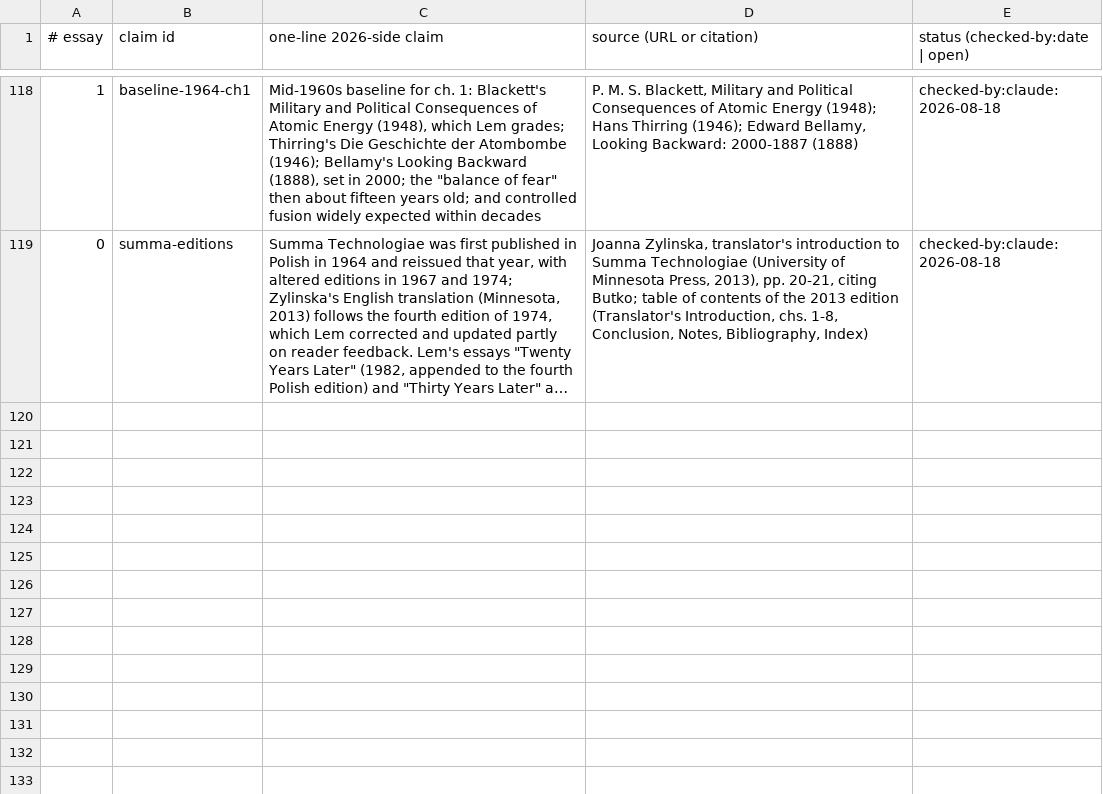
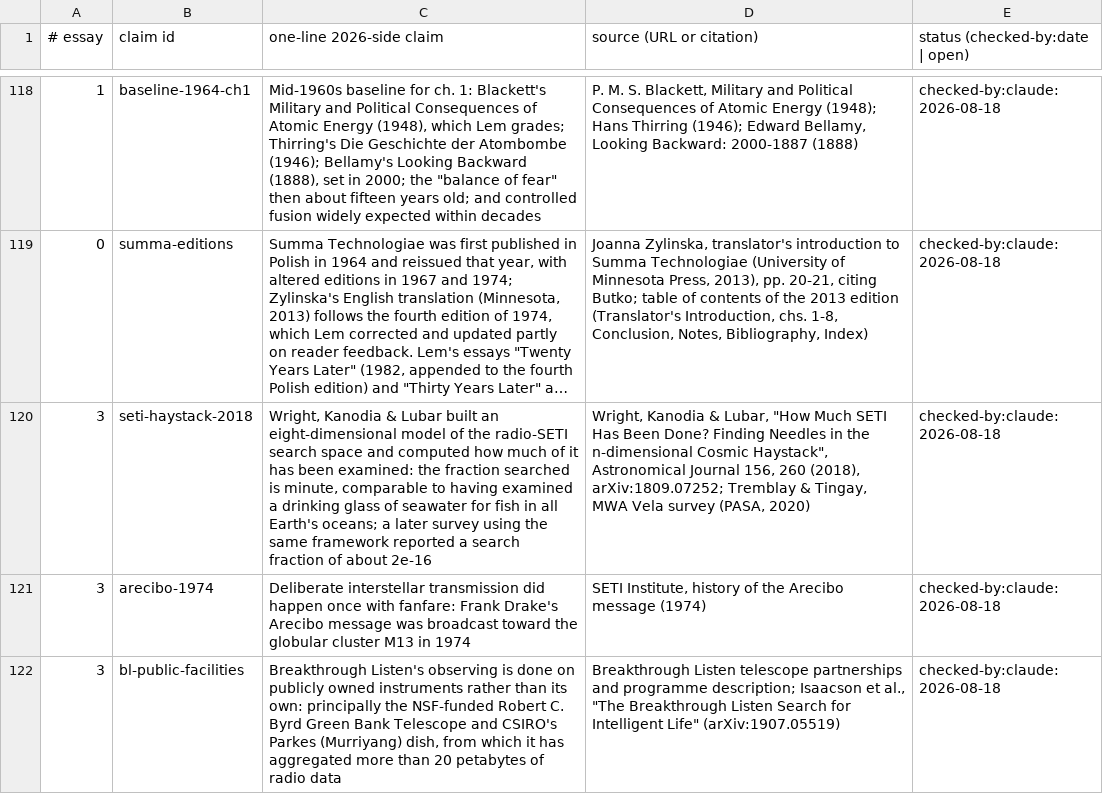
Before and after one commit to AnthonyKot/book15, a TSV file: checks/claims-2026.tsv, drawn as a sheet; only a part is shown, gaps mark what is left out; long unchanged cells end in …; the diff names each change by its address in the sheet, - before the commit and + after, or states it on an @@ line.

```diff
--- a/checks/claims-2026.tsv
+++ b/checks/claims-2026.tsv
+row 120: 3 | seti-haystack-2018 | Wright, Kanodia & Lubar built an eight-dimensional model of the radio-SETI search space and computed how much of it has been examined: the fraction searched is minute, comparable to having examined a drinking glass of seawater for fish in all Earth's oceans; a later survey using the same framework reported a search fraction of about 2e-16 | Wright, Kanodia & Lubar, "How Much SETI Has Been Done? Finding Needles in the n-dimensional Cosmic Haystack", Astronomical Journal 156, 260 (2018), arXiv:1809.07252; Tremblay & Tingay, MWA Vela survey (PASA, 2020) | checked-by:claude:2026-08-18
+row 121: 3 | arecibo-1974 | Deliberate interstellar transmission did happen once with fanfare: Frank Drake's Arecibo message was broadcast toward the globular cluster M13 in 1974 | SETI Institute, history of the Arecibo message (1974) | checked-by:claude:2026-08-18
+row 122: 3 | bl-public-facilities | Breakthrough Listen's observing is done on publicly owned instruments rather than its own: principally the NSF-funded Robert C. Byrd Green Bank Telescope and CSIRO's Parkes (Murriyang) dish, from which it has aggregated more than 20 petabytes of radio data | Breakthrough Listen telescope partnerships and programme description; Isaacson et al., "The Breakthrough Listen Search for Intelligent Life" (arXiv:1907.05519) | checked-by:claude:2026-08-18
```
Also changed, not shown: checks/quotes.tsv, 7 other files.
